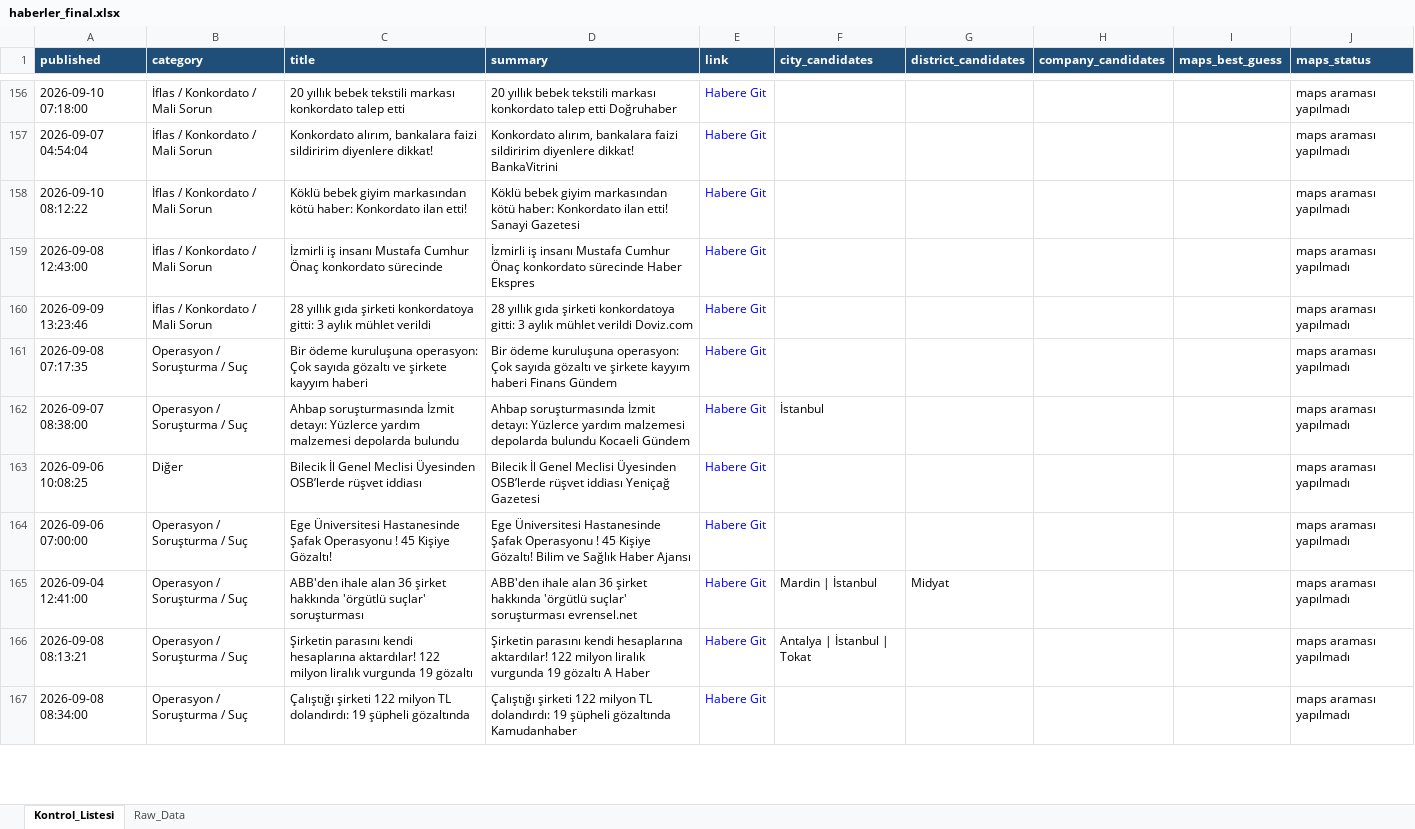
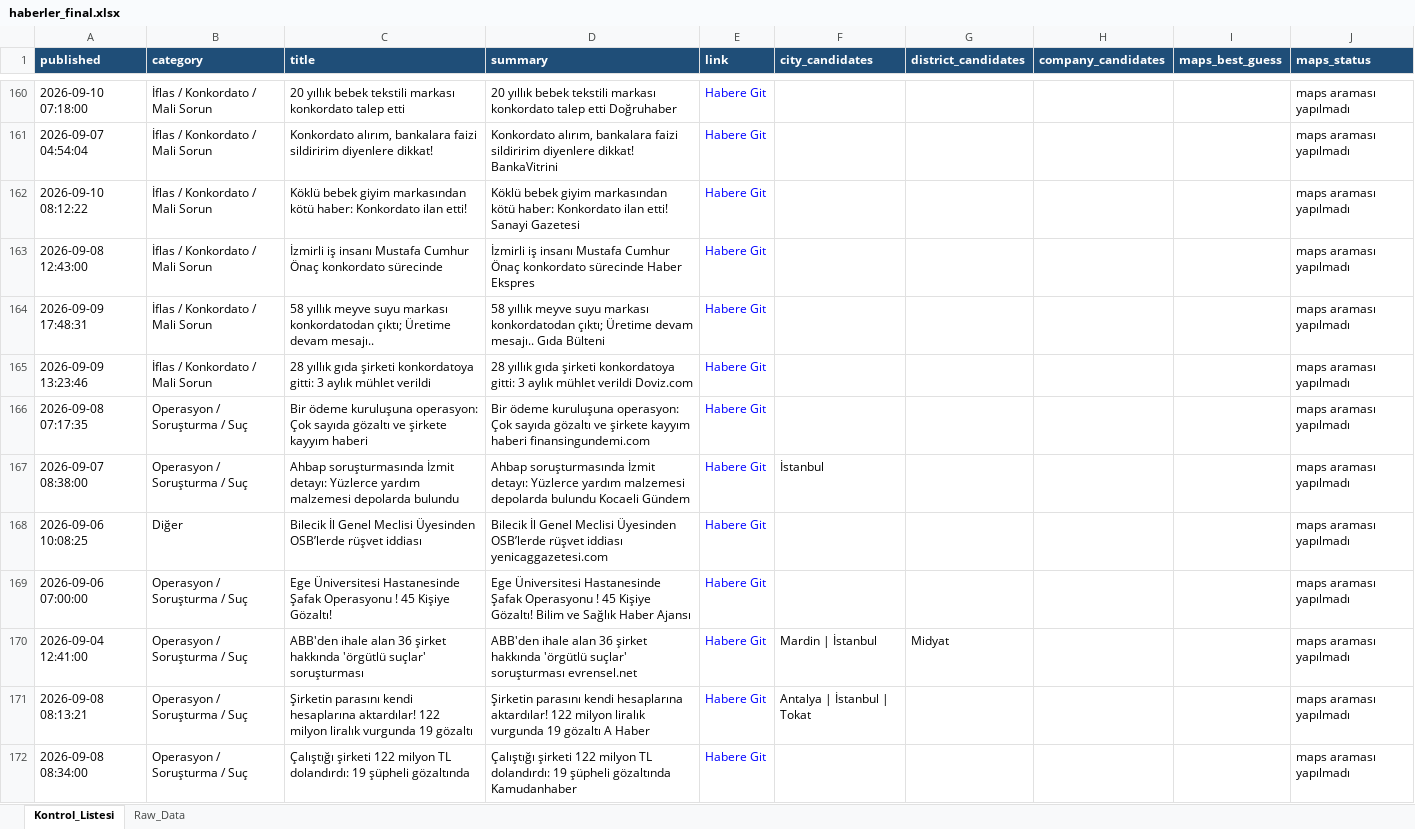
Before and after one commit to MuhammedMustafaSungur/haber-risk-monitor, an Excel workbook: data/haberler_final.xlsx, sheet Kontrol_Listesi, drawn as a sheet; only a part is shown, gaps mark what is left out; values as stored, in another font and other column widths than the file's, no borders; addresses are those after the commit; the diff covers the shown part only; the diff names each change by its address in the sheet, - before the commit and + after, or states it on an @@ line.

```diff
--- a/data/haberler_final.xlsx (sheet Kontrol_Listesi)
+++ b/data/haberler_final.xlsx (sheet Kontrol_Listesi)
+row 164: 2026-09-09 17:48:31 | İflas / Konkordato / Mali Sorun | 58 yıllık meyve suyu markası konkordatodan çıktı; Üretime devam mesajı.. | 58 yıllık meyve suyu markası konkordatodan çıktı; Üretime devam mesajı.. Gıda Bülteni | Habere Git |  |  |  |  | maps araması yapılmadı
-D166 (summary): …kayyım haberi Finans Gündem
+D166 (summary): …kayyım haberi finansingundemi.com
-D168 (summary): …rüşvet iddiası Yeniçağ Gazetesi
+D168 (summary): …rüşvet iddiası yenicaggazetesi.com
```
Also changed, not shown: 30 added rows, 24 removed rows, 16 moved rows and 88 edited cells elsewhere in this sheet, sheet Raw_Data, 1 other file.
